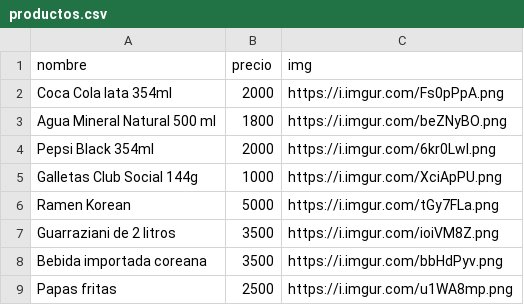
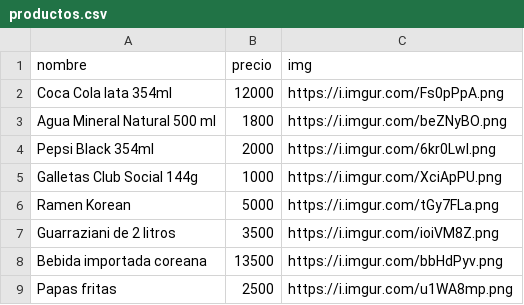
Before and after one commit to Carloz777/MiRefugioTest, a CSV file: data/productos.csv, drawn as a sheet.

Commit message:
prueba manual

```diff
--- a/data/productos.csv
+++ b/data/productos.csv
@@ -1,3 +1,3 @@
 nombre,precio,img
-Coca Cola lata 354ml,2000,https://i.imgur.com/Fs0pPpA.png
+Coca Cola lata 354ml,12000,https://i.imgur.com/Fs0pPpA.png
 Agua Mineral Natural 500 ml,1800,https://i.imgur.com/beZNyBO.png
@@ -7,3 +7,3 @@ Ramen Korean,5000,https://i.imgur.com/tGy7FLa.png
 Guarraziani de 2 litros,3500,https://i.imgur.com/ioiVM8Z.png
-Bebida importada coreana,3500,https://i.imgur.com/bbHdPyv.png
+Bebida importada coreana,13500,https://i.imgur.com/bbHdPyv.png
 Papas fritas,2500,https://i.imgur.com/u1WA8mp.png
```
